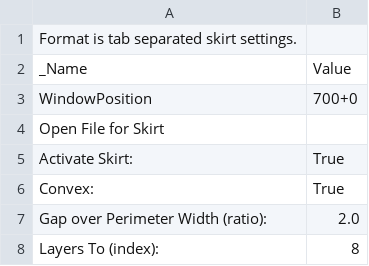
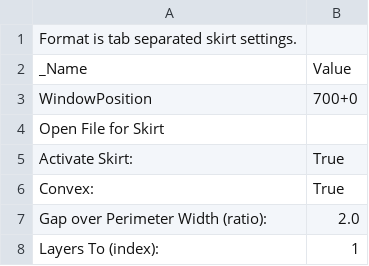
Before and after one commit to emaker/Printrun, a CSV file: skeinforge/skeinforge_application/profiles/extrusion/Huxley-ABS-05-03/skirt.csv, drawn as a sheet.

```diff
--- a/skeinforge/skeinforge_application/profiles/extrusion/Huxley-ABS-05-03/skirt.csv
+++ b/skeinforge/skeinforge_application/profiles/extrusion/Huxley-ABS-05-03/skirt.csv
@@ -7,2 +7,2 @@ Convex:	True
 Gap over Perimeter Width (ratio):	2.0
-Layers To (index):	8
+Layers To (index):	1
```
Also changed, not shown: skeinforge/skeinforge_application/profiles/extrusion/Huxley-ABS-05-03/multiply.csv, 4 other files.
